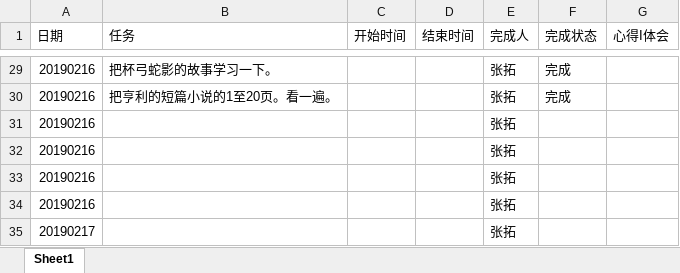
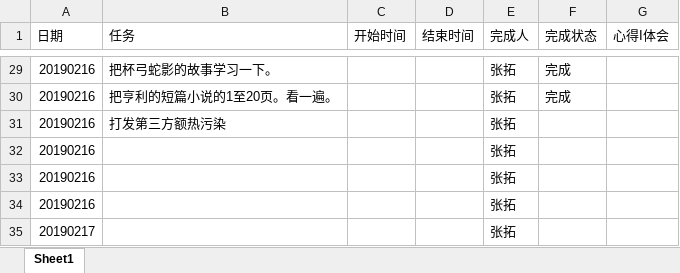
Before and after one commit to zhangsengithub/zhangtuo, an Excel workbook: zhangtuo.xlsx, sheet Sheet1, drawn as a sheet; only a part is shown, gaps mark what is left out; values as stored, in another font and other column widths than the file's, no borders; the diff names each change by its address in the sheet, - before the commit and + after, or states it on an @@ line.

Commit message:
20190217

```diff
--- a/zhangtuo.xlsx (sheet Sheet1)
+++ b/zhangtuo.xlsx (sheet Sheet1)
-B31 (任务): (empty)
+B31 (任务): 打发第三方额热污染
```
